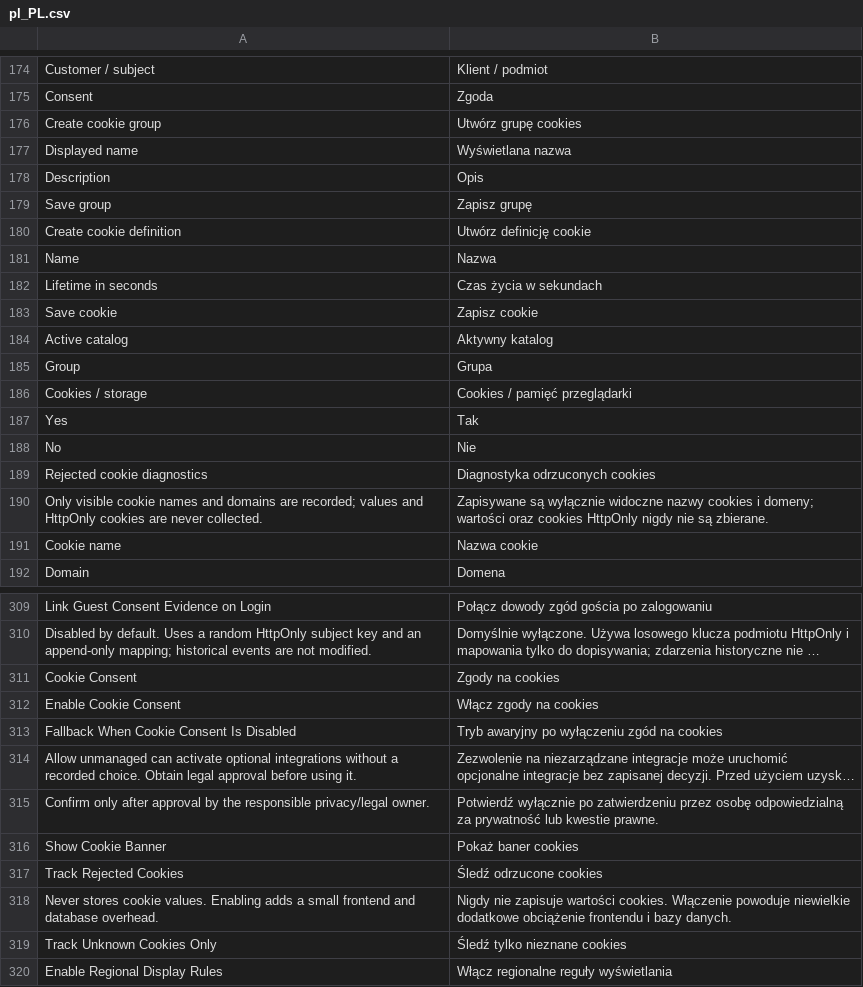
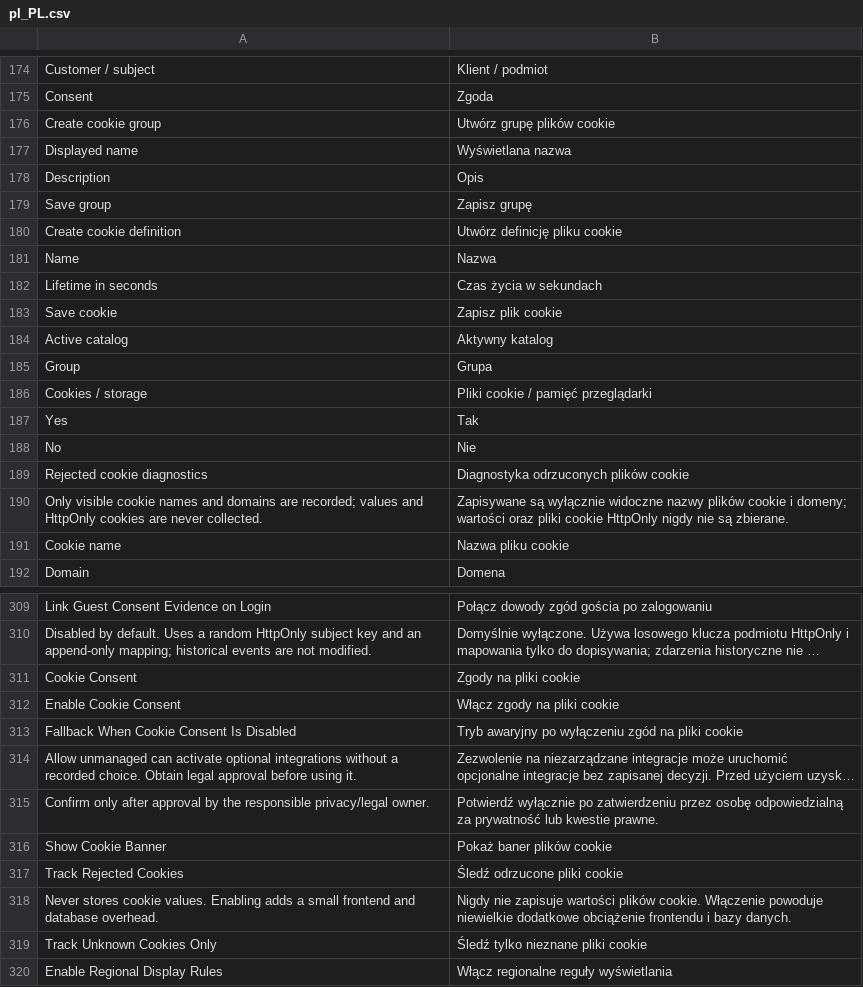
Before and after one commit to kkkonrad/magento2-gdpr, a CSV file: i18n/pl_PL.csv, drawn as a sheet; only a part is shown, gaps mark what is left out; long unchanged cells end in …; the diff covers the shown part only; the diff names each change by its address in the sheet, - before the commit and + after, or states it on an @@ line.

Commit message:
fix: Update Polish translations for cookie terminology in GDPR module

```diff
--- a/i18n/pl_PL.csv
+++ b/i18n/pl_PL.csv
-B176: Utwórz grupę cookies
+B176: Utwórz grupę plików cookie
-B180: Utwórz definicję cookie
+B180: Utwórz definicję pliku cookie
-B183: Zapisz cookie
+B183: Zapisz plik cookie
-B186: Cookies / pamięć przeglądarki
+B186: Pliki cookie / pamięć przeglądarki
-B189: Diagnostyka odrzuconych cookies
+B189: Diagnostyka odrzuconych plików cookie
-B190: …widoczne nazwy cookies i domeny; wartości oraz cookies HttpOnly nigdy…
+B190: …widoczne nazwy plików cookie i domeny; wartości oraz pliki cookie HttpOnly nigdy…
-B191: Nazwa cookie
+B191: Nazwa pliku cookie
-B311: Zgody na cookies
+B311: Zgody na pliki cookie
-B312: Włącz zgody na cookies
+B312: Włącz zgody na pliki cookie
-B313: …zgód na cookies
+B313: …zgód na pliki cookie
-B316: Pokaż baner cookies
+B316: Pokaż baner plików cookie
-B317: Śledź odrzucone cookies
+B317: Śledź odrzucone pliki cookie
-B318: …zapisuje wartości cookies. Włączenie powoduje…
+B318: …zapisuje wartości plików cookie. Włączenie powoduje…
-B319: Śledź tylko nieznane cookies
+B319: Śledź tylko nieznane pliki cookie
```
Also changed, not shown: 17 edited cells elsewhere in this file.
